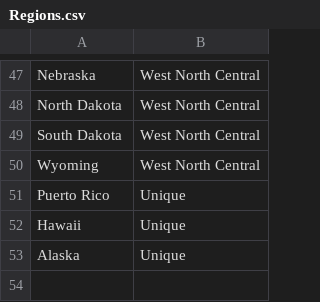
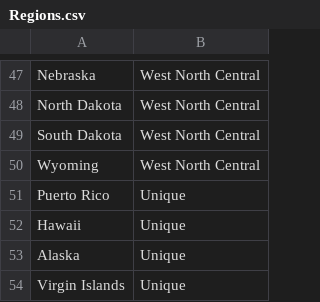
Before and after one commit to akschenker/Project1-farmersMarkets, a CSV file: garima/Regions.csv (was arley/Regions.csv), drawn as a sheet; only a part is shown, gaps mark what is left out; the diff names each change by its address in the sheet, - before the commit and + after, or states it on an @@ line.

Commit message:
Updates with Regions Column

```diff
--- a/arley/Regions.csv
+++ b/garima/Regions.csv
+row 54: Virgin Islands | Unique
```
Also changed, not shown: 7 other files.
